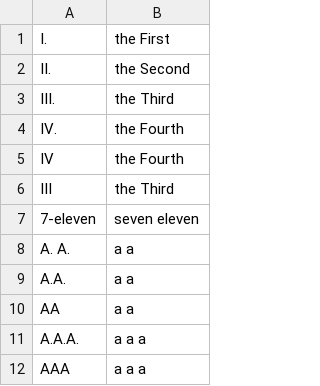
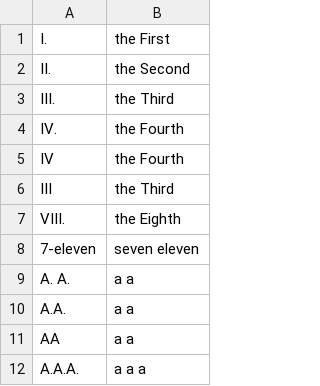
Before and after one commit to virajkarandikar/NeMo, a TSV file: nemo_text_processing/text_normalization/data/whitelist.tsv, drawn as a sheet; only a part is shown; the shorter side is filled out with more unchanged rows.

```diff
--- a/nemo_text_processing/text_normalization/data/whitelist.tsv
+++ b/nemo_text_processing/text_normalization/data/whitelist.tsv
@@ -6,2 +6,3 @@ IV	the Fourth
 III	the Third
+VIII.	the Eighth
 7-eleven	seven eleven
```
Also changed, not shown: 6 other files.
